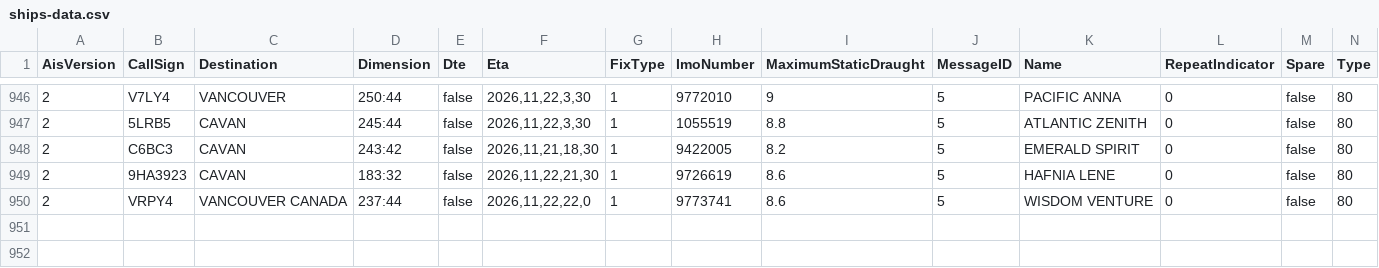
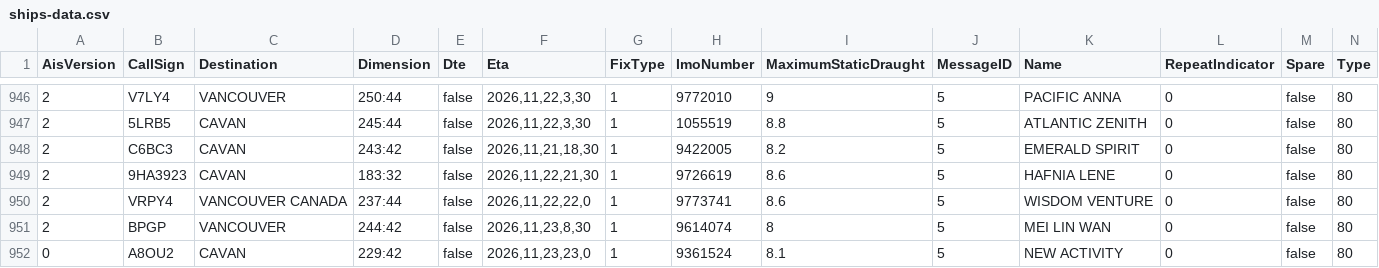
Before and after one commit to vs-postmedia/tanker-tracker, a CSV file: data/ships-data.csv, drawn as a sheet; only a part is shown, gaps mark what is left out; rows hold the shown columns only; the diff names each change by its address in the sheet, - before the commit and + after, or states it on an @@ line.

```diff
--- a/data/ships-data.csv
+++ b/data/ships-data.csv
+row 951: 2 | BPGP | VANCOUVER | 244:42 | false | 2026,11,23,8,30 | 1 | 9614074 | 8 | 5 | MEI LIN WAN | 0 | false | 80
+row 952: 0 | A8OU2 | CAVAN | 229:42 | false | 2026,11,23,23,0 | 1 | 9361524 | 8.1 | 5 | NEW ACTIVITY | 0 | false | 80
```
Also changed, not shown: data/output/ships-cumulative.csv, data/output/ships-daily.csv, 4 other files.
